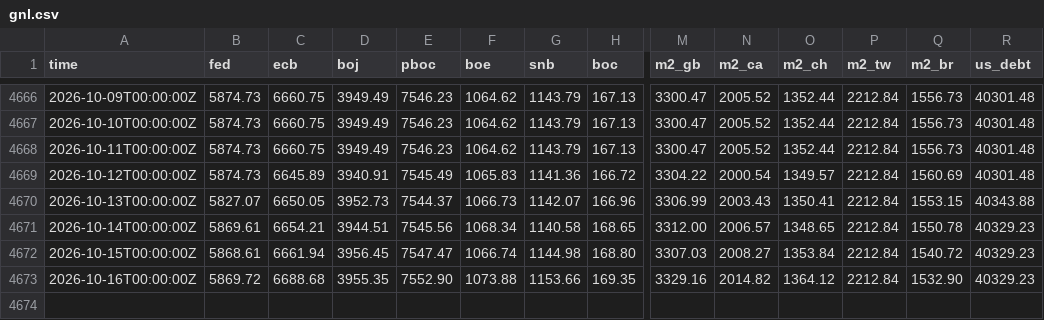
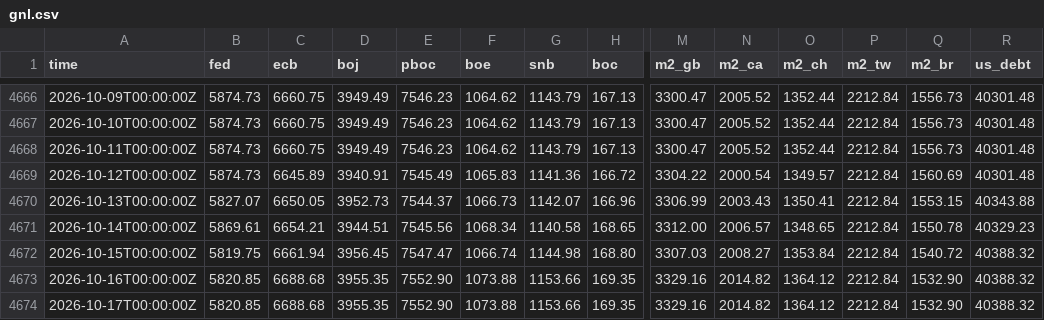
Before and after one commit to GnocchisCrypto/gnl-liquidity-data, a CSV file: gnl.csv, drawn as a sheet; only a part is shown, gaps mark what is left out; rows hold the shown columns only; the diff names each change by its address in the sheet, - before the commit and + after, or states it on an @@ line.

```diff
--- a/gnl.csv
+++ b/gnl.csv
-B4672 (fed): 5868.61
+B4672 (fed): 5819.75
-R4672:R4673 (us_debt): 40329.23
+R4672:R4673 (us_debt): 40388.32
-B4673 (fed): 5869.72
+B4673 (fed): 5820.85
+row 4674: 2026-10-17T00:00:00Z | 5820.85 | 6688.68 | 3955.35 | 7552.90 | 1073.88 | 1153.66 | 169.35 | 3329.16 | 2014.82 | 1364.12 | 2212.84 | 1532.90 | 40388.32
```
Also changed, not shown: 1 other file.
